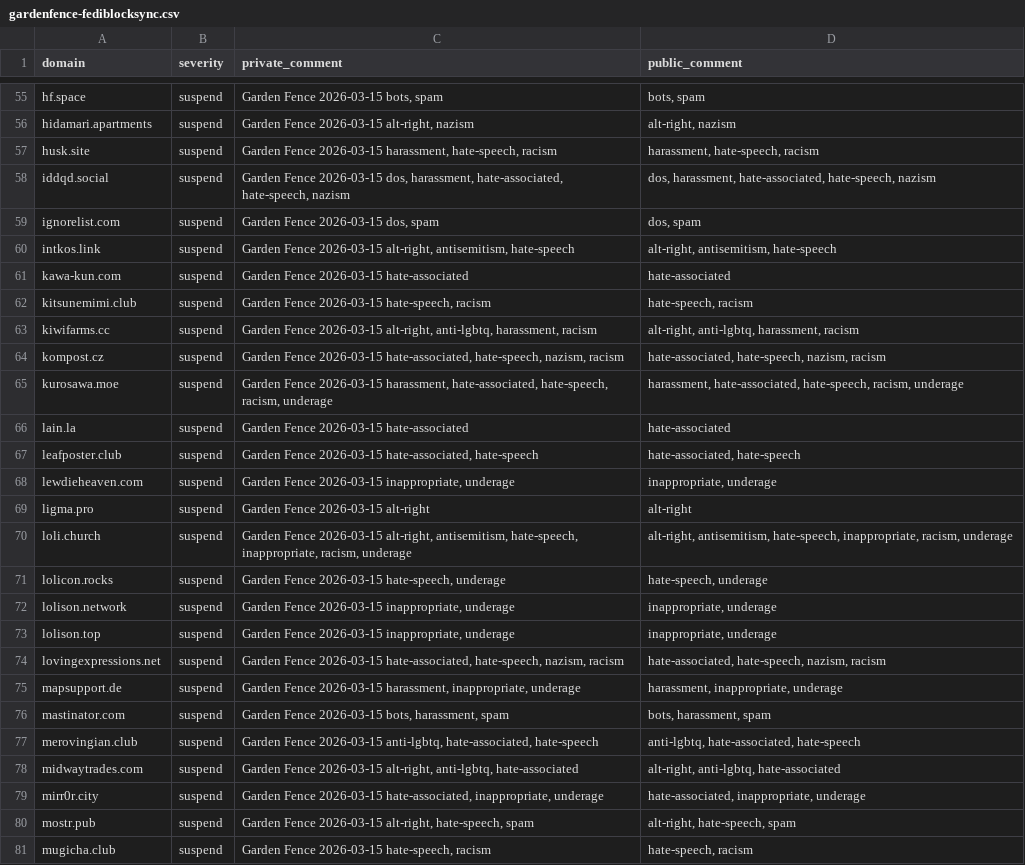
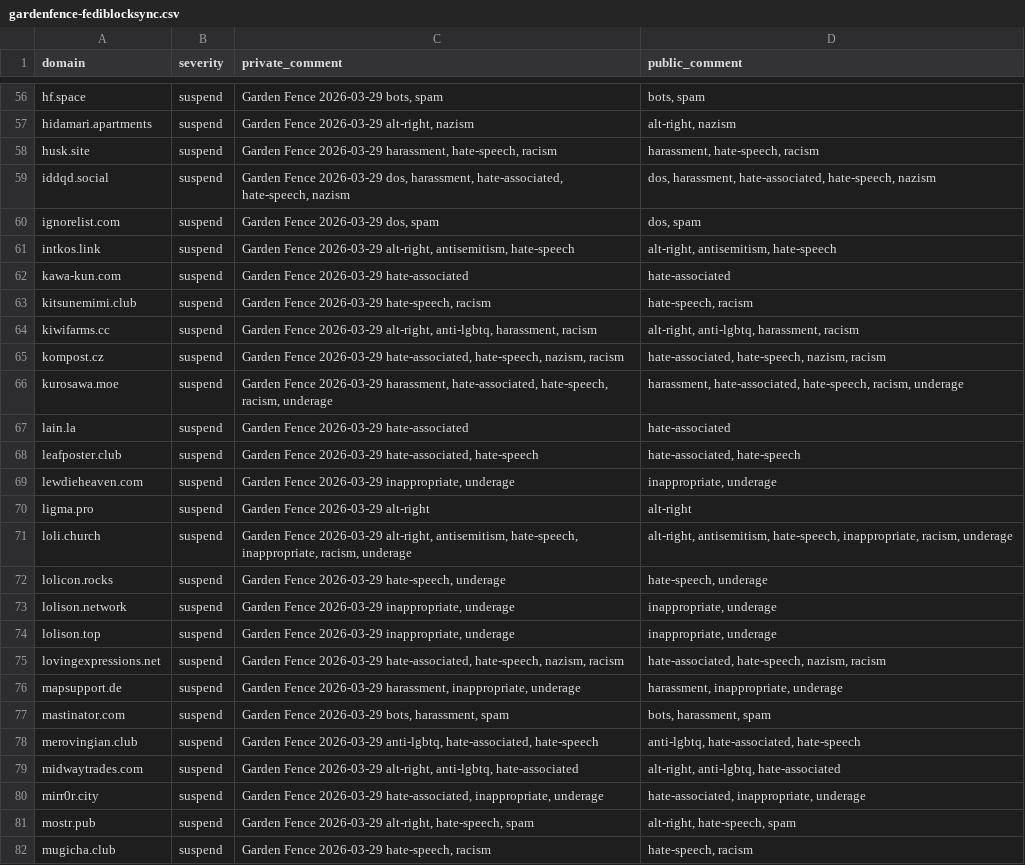
Before and after one commit to rlywtf/blocklist, a CSV file: gardenfence-fediblocksync.csv, drawn as a sheet; only a part is shown, gaps mark what is left out; addresses are those after the commit; the diff covers the shown part only; the diff names each change by its address in the sheet, - before the commit and + after, or states it on an @@ line.

```diff
--- a/gardenfence-fediblocksync.csv
+++ b/gardenfence-fediblocksync.csv
-C56 (private_comment): Garden Fence 2026-03-15 bots, spam
+C56 (private_comment): Garden Fence 2026-03-29 bots, spam
-C57 (private_comment): Garden Fence 2026-03-15 alt-right, nazism
+C57 (private_comment): Garden Fence 2026-03-29 alt-right, nazism
-C58 (private_comment): Garden Fence 2026-03-15 harassment, hate-speech,…
+C58 (private_comment): Garden Fence 2026-03-29 harassment, hate-speech,…
-C59 (private_comment): Garden Fence 2026-03-15 dos, harassment,…
+C59 (private_comment): Garden Fence 2026-03-29 dos, harassment,…
-C60 (private_comment): Garden Fence 2026-03-15 dos, spam
+C60 (private_comment): Garden Fence 2026-03-29 dos, spam
-C61 (private_comment): Garden Fence 2026-03-15 alt-right, antisemitism,…
+C61 (private_comment): Garden Fence 2026-03-29 alt-right, antisemitism,…
-C62 (private_comment): Garden Fence 2026-03-15 hate-associated
+C62 (private_comment): Garden Fence 2026-03-29 hate-associated
-C63 (private_comment): Garden Fence 2026-03-15 hate-speech, racism
+C63 (private_comment): Garden Fence 2026-03-29 hate-speech, racism
-C64 (private_comment): Garden Fence 2026-03-15 alt-right, anti-lgbtq,…
+C64 (private_comment): Garden Fence 2026-03-29 alt-right, anti-lgbtq,…
-C65 (private_comment): Garden Fence 2026-03-15 hate-associated, hate-speech,…
+C65 (private_comment): Garden Fence 2026-03-29 hate-associated, hate-speech,…
-C66 (private_comment): Garden Fence 2026-03-15 harassment, hate-associated,…
+C66 (private_comment): Garden Fence 2026-03-29 harassment, hate-associated,…
-C67 (private_comment): Garden Fence 2026-03-15 hate-associated
+C67 (private_comment): Garden Fence 2026-03-29 hate-associated
-C68 (private_comment): Garden Fence 2026-03-15 hate-associated, hate-speech
+C68 (private_comment): Garden Fence 2026-03-29 hate-associated, hate-speech
-C69 (private_comment): Garden Fence 2026-03-15 inappropriate, underage
+C69 (private_comment): Garden Fence 2026-03-29 inappropriate, underage
-C70 (private_comment): Garden Fence 2026-03-15 alt-right
+C70 (private_comment): Garden Fence 2026-03-29 alt-right
-C71 (private_comment): Garden Fence 2026-03-15 alt-right, antisemitism,…
+C71 (private_comment): Garden Fence 2026-03-29 alt-right, antisemitism,…
-C72 (private_comment): Garden Fence 2026-03-15 hate-speech, underage
+C72 (private_comment): Garden Fence 2026-03-29 hate-speech, underage
-C73:C74 (private_comment): Garden Fence 2026-03-15 inappropriate, underage
+C73:C74 (private_comment): Garden Fence 2026-03-29 inappropriate, underage
-C75 (private_comment): Garden Fence 2026-03-15 hate-associated, hate-speech,…
+C75 (private_comment): Garden Fence 2026-03-29 hate-associated, hate-speech,…
-C76 (private_comment): Garden Fence 2026-03-15 harassment, inappropriate,…
+C76 (private_comment): Garden Fence 2026-03-29 harassment, inappropriate,…
-C77 (private_comment): Garden Fence 2026-03-15 bots, harassment,…
+C77 (private_comment): Garden Fence 2026-03-29 bots, harassment,…
-C78 (private_comment): Garden Fence 2026-03-15 anti-lgbtq, hate-associated,…
+C78 (private_comment): Garden Fence 2026-03-29 anti-lgbtq, hate-associated,…
-C79 (private_comment): Garden Fence 2026-03-15 alt-right, anti-lgbtq,…
+C79 (private_comment): Garden Fence 2026-03-29 alt-right, anti-lgbtq,…
-C80 (private_comment): Garden Fence 2026-03-15 hate-associated, inappropriate,…
+C80 (private_comment): Garden Fence 2026-03-29 hate-associated, inappropriate,…
-C81 (private_comment): Garden Fence 2026-03-15 alt-right, hate-speech,…
+C81 (private_comment): Garden Fence 2026-03-29 alt-right, hate-speech,…
-C82 (private_comment): Garden Fence 2026-03-15 hate-speech, racism
+C82 (private_comment): Garden Fence 2026-03-29 hate-speech, racism
```
Also changed, not shown: 1 added row and 119 edited cells elsewhere in this file, gardenfence-mastodon.csv, 2 other files.
